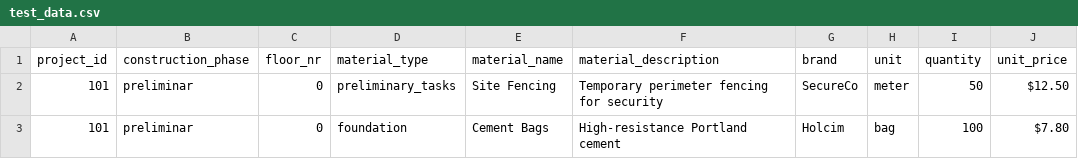
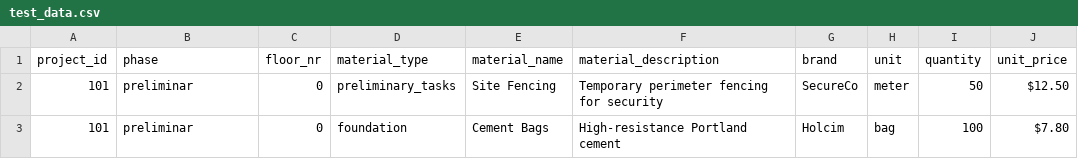
Before and after one commit to gianfranco-s/ladrillo-gestion, a CSV file: test_data.csv, drawn as a sheet; only a part is shown; the diff names each change by its address in the sheet, - before the commit and + after, or states it on an @@ line.

Commit message:
Rename construction_phase to phase

```diff
--- a/test_data.csv
+++ b/test_data.csv
-B1: construction_phase
+B1: phase
```
Also changed, not shown: 2 other files.
